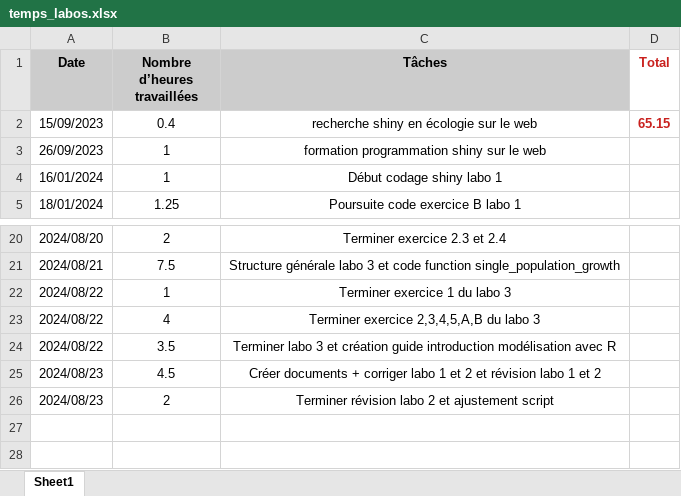
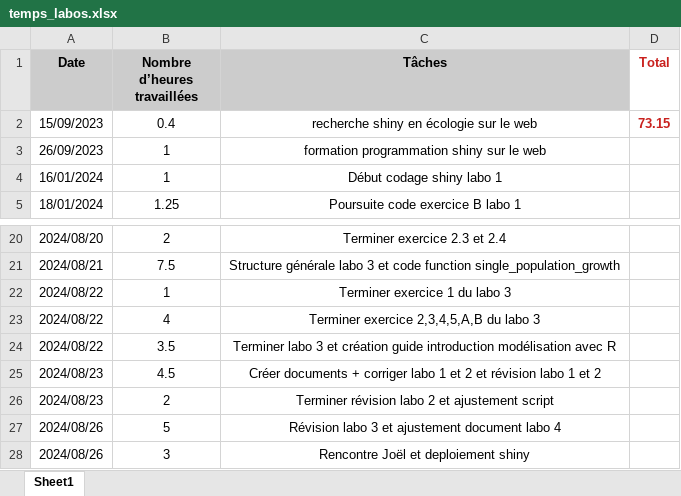
Before and after one commit to Louis-Moisan/laboratoire_biologie_des_populations, an Excel workbook: temps_labos.xlsx, sheet Sheet1, drawn as a sheet; only a part is shown, gaps mark what is left out; values as stored, in another font and other column widths than the file's, no borders; the diff names each change by its address in the sheet, - before the commit and + after, or states it on an @@ line.

Commit message:
deploy labo 1,2,3 on the shinyapp.io of uqar

```diff
--- a/temps_labos.xlsx (sheet Sheet1)
+++ b/temps_labos.xlsx (sheet Sheet1)
-D2 (Total): 65.15
+D2 (Total): 73.15
+row 27: 2024/08/26 | 5 | Révision labo 3 et ajustement document labo 4
+row 28: 2024/08/26 | 3 | Rencontre Joël et deploiement shiny
```
Also changed, not shown: 11 other files.
